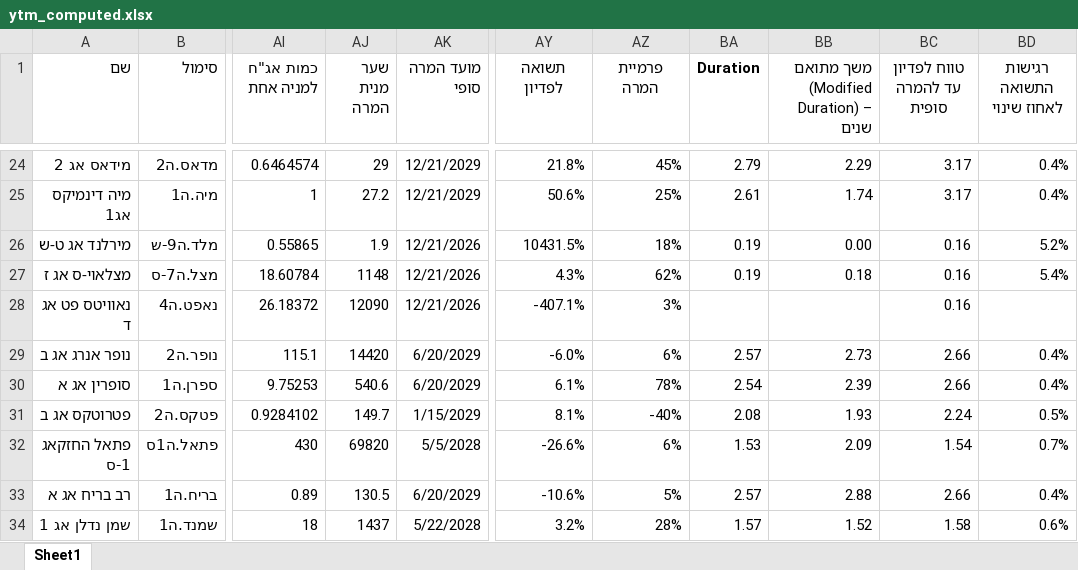
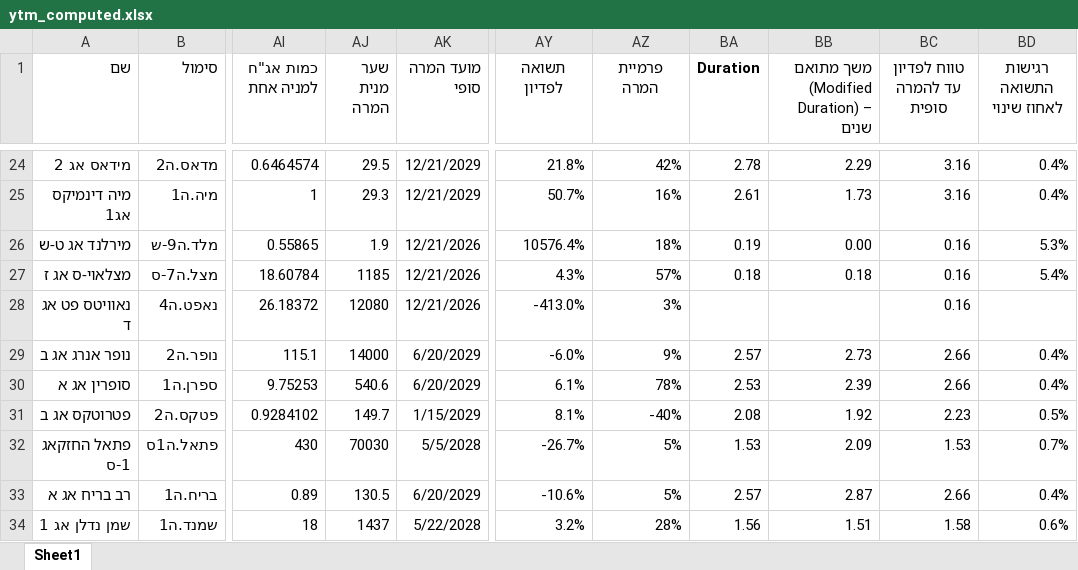
Before and after one commit to chen64-ux/tase-ytm-dashboard, an Excel workbook: ytm_computed.xlsx, sheet Sheet1, drawn as a sheet; only a part is shown, gaps mark what is left out; values as stored, in another font and other column widths than the file's, no borders; the diff covers the shown part only; the diff names each change by its address in the sheet, - before the commit and + after, or states it on an @@ line.

```diff
--- a/ytm_computed.xlsx (sheet Sheet1)
+++ b/ytm_computed.xlsx (sheet Sheet1)
-AJ24 (שער מנית המרה): 29
+AJ24 (שער מנית המרה): 29.5
-AZ24 (פרמיית המרה): 45%
+AZ24 (פרמיית המרה): 42%
-BA24 (Duration): 2.79
+BA24 (Duration): 2.78
-BC24:BC25 (טווח לפדיון עד להמרה סופית): 3.17
+BC24:BC25 (טווח לפדיון עד להמרה סופית): 3.16
-AJ25 (שער מנית המרה): 27.2
+AJ25 (שער מנית המרה): 29.3
-AY25 (תשואה לפדיון): 50.6%
+AY25 (תשואה לפדיון): 50.7%
-AZ25 (פרמיית המרה): 25%
+AZ25 (פרמיית המרה): 16%
-BB25: 1.74
+BB25: 1.73
-AY26 (תשואה לפדיון): 10431.5%
+AY26 (תשואה לפדיון): 10576.4%
-BD26 (רגישות התשואה לאחוז שינוי): 5.2%
+BD26 (רגישות התשואה לאחוז שינוי): 5.3%
-AJ27 (שער מנית המרה): 1148
+AJ27 (שער מנית המרה): 1185
-AZ27 (פרמיית המרה): 62%
+AZ27 (פרמיית המרה): 57%
-BA27 (Duration): 0.19
+BA27 (Duration): 0.18
-AJ28 (שער מנית המרה): 12090
+AJ28 (שער מנית המרה): 12080
-AY28 (תשואה לפדיון): -407.1%
+AY28 (תשואה לפדיון): -413.0%
-AJ29 (שער מנית המרה): 14420
+AJ29 (שער מנית המרה): 14000
-AZ29 (פרמיית המרה): 6%
+AZ29 (פרמיית המרה): 9%
-BA30 (Duration): 2.54
+BA30 (Duration): 2.53
-BB31: 1.93
+BB31: 1.92
-BC31 (טווח לפדיון עד להמרה סופית): 2.24
+BC31 (טווח לפדיון עד להמרה סופית): 2.23
-AJ32 (שער מנית המרה): 69820
+AJ32 (שער מנית המרה): 70030
-AY32 (תשואה לפדיון): -26.6%
+AY32 (תשואה לפדיון): -26.7%
-AZ32 (פרמיית המרה): 6%
+AZ32 (פרמיית המרה): 5%
-BC32 (טווח לפדיון עד להמרה סופית): 1.54
+BC32 (טווח לפדיון עד להמרה סופית): 1.53
-BB33: 2.88
+BB33: 2.87
-BA34 (Duration): 1.57
+BA34 (Duration): 1.56
-BB34: 1.52
+BB34: 1.51
```
Also changed, not shown: 62 edited cells elsewhere in this sheet, 3 other files.
